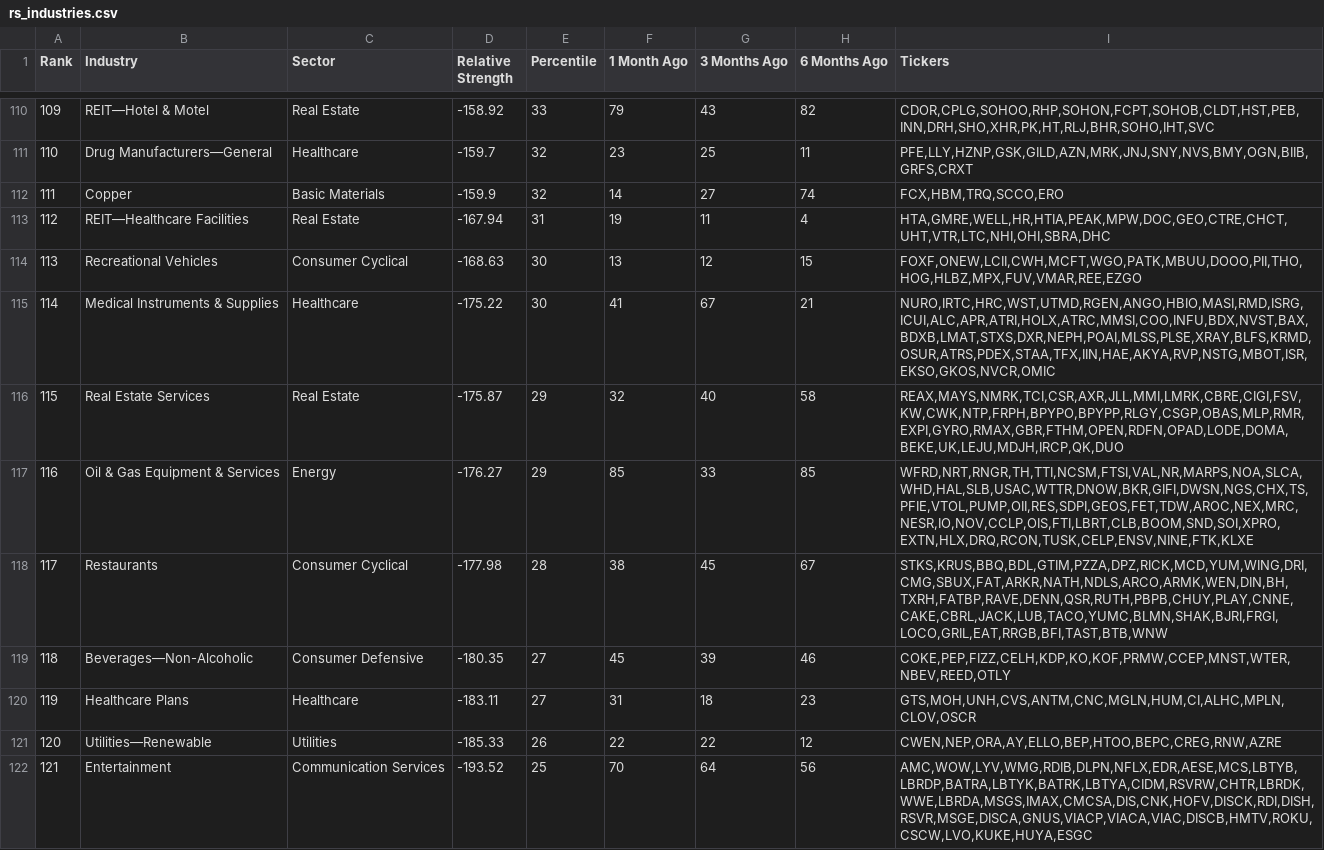
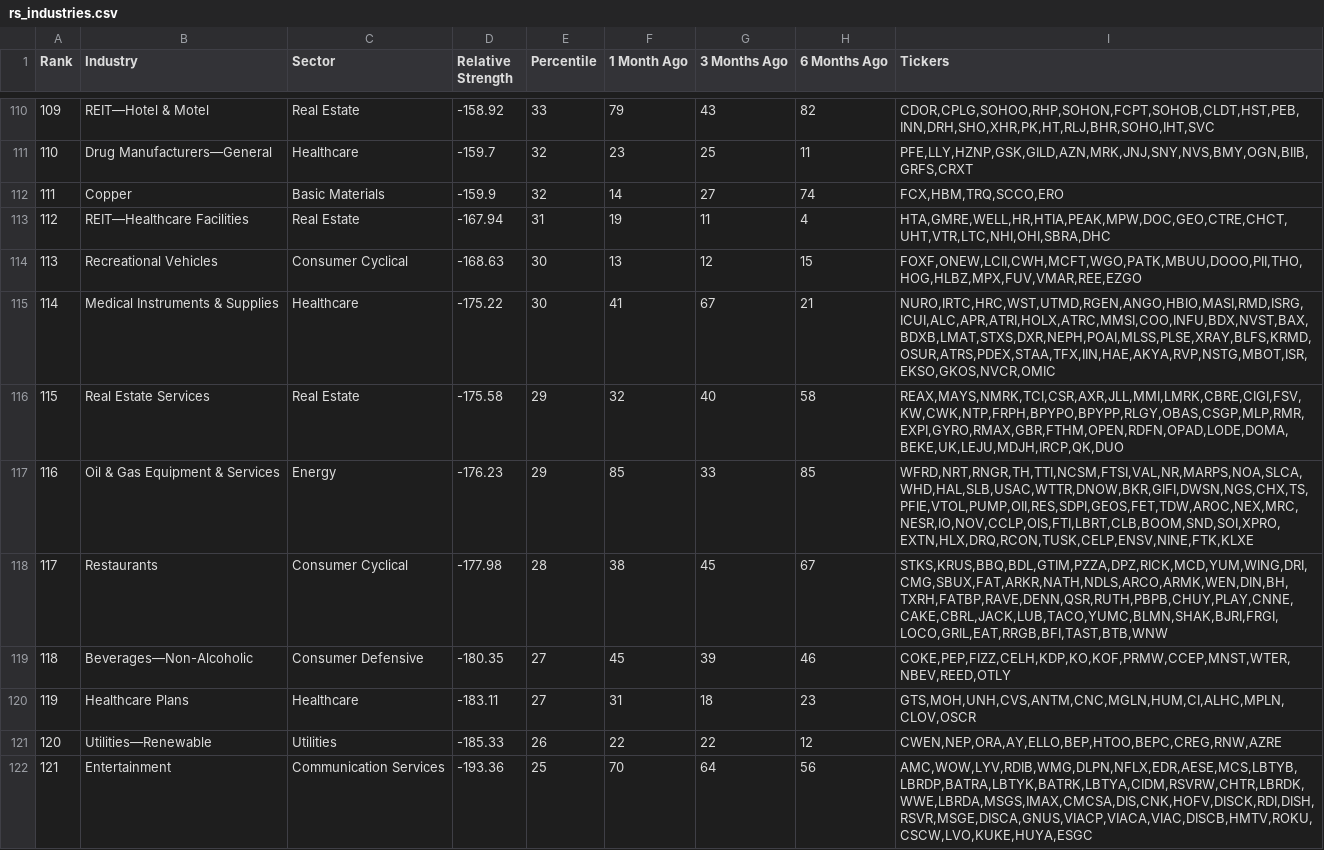
Before and after one commit to skyte/rs-log, a CSV file: output/rs_industries.csv, drawn as a sheet; only a part is shown, gaps mark what is left out; the diff covers the shown part only.

```diff
--- a/output/rs_industries.csv
+++ b/output/rs_industries.csv
@@ -115,4 +115,4 @@ Rank,Industry,Sector,Relative Strength,Percentile,1 Month Ago,3 Months Ago,6 Mon
 114,Medical Instruments & Supplies,Healthcare,-175.22,30,41,67,21,"NURO,IRTC,HRC,WST,UTMD,RGEN,ANGO,HBIO,MASI,RMD,ISRG,ICUI,ALC,APR,ATRI,HOLX,ATRC,MMSI,COO,INFU,BDX,NVST,BAX,BDXB,LMAT,STXS,DXR,NEPH,POAI,MLSS,PLSE,XRAY,BLFS,KRMD,OSUR,ATRS,PDEX,STAA,TFX,IIN,HAE,AKYA,RVP,NSTG,MBOT,ISR,EKSO,GKOS,NVCR,OMIC"
-115,Real Estate Services,Real Estate,-175.87,29,32,40,58,"REAX,MAYS,NMRK,TCI,CSR,AXR,JLL,MMI,LMRK,CBRE,CIGI,FSV,KW,CWK,NTP,FRPH,BPYPO,BPYPP,RLGY,CSGP,OBAS,MLP,RMR,EXPI,GYRO,RMAX,GBR,FTHM,OPEN,RDFN,OPAD,LODE,DOMA,BEKE,UK,LEJU,MDJH,IRCP,QK,DUO"
-116,Oil & Gas Equipment & Services,Energy,-176.27,29,85,33,85,"WFRD,NRT,RNGR,TH,TTI,NCSM,FTSI,VAL,NR,MARPS,NOA,SLCA,WHD,HAL,SLB,USAC,WTTR,DNOW,BKR,GIFI,DWSN,NGS,CHX,TS,PFIE,VTOL,PUMP,OII,RES,SDPI,GEOS,FET,TDW,AROC,NEX,MRC,NESR,IO,NOV,CCLP,OIS,FTI,LBRT,CLB,BOOM,SND,SOI,XPRO,EXTN,HLX,DRQ,RCON,TUSK,CELP,ENSV,NINE,FTK,KLXE"
+115,Real Estate Services,Real Estate,-175.58,29,32,40,58,"REAX,MAYS,NMRK,TCI,CSR,AXR,JLL,MMI,LMRK,CBRE,CIGI,FSV,KW,CWK,NTP,FRPH,BPYPO,BPYPP,RLGY,OBAS,CSGP,MLP,RMR,EXPI,GYRO,RMAX,GBR,FTHM,OPEN,RDFN,OPAD,LODE,DOMA,BEKE,UK,LEJU,MDJH,IRCP,QK,DUO"
+116,Oil & Gas Equipment & Services,Energy,-176.23,29,85,33,85,"WFRD,NRT,RNGR,TH,TTI,NCSM,FTSI,VAL,NR,MARPS,NOA,SLCA,WHD,HAL,SLB,USAC,WTTR,DNOW,BKR,GIFI,DWSN,NGS,CHX,TS,PFIE,VTOL,PUMP,OII,RES,SDPI,GEOS,FET,TDW,AROC,NEX,MRC,NESR,IO,NOV,CCLP,OIS,FTI,LBRT,CLB,BOOM,SND,SOI,XPRO,EXTN,HLX,DRQ,RCON,TUSK,CELP,ENSV,NINE,FTK,KLXE"
 117,Restaurants,Consumer Cyclical,-177.98,28,38,45,67,"STKS,KRUS,BBQ,BDL,GTIM,PZZA,DPZ,RICK,MCD,YUM,WING,DRI,CMG,SBUX,FAT,ARKR,NATH,NDLS,ARCO,ARMK,WEN,DIN,BH,TXRH,FATBP,RAVE,DENN,QSR,RUTH,PBPB,CHUY,PLAY,CNNE,CAKE,CBRL,JACK,LUB,TACO,YUMC,BLMN,SHAK,BJRI,FRGI,LOCO,GRIL,EAT,RRGB,BFI,TAST,BTB,WNW"
@@ -121,2 +121,2 @@ Rank,Industry,Sector,Relative Strength,Percentile,1 Month Ago,3 Months Ago,6 Mon
 120,Utilities—Renewable,Utilities,-185.33,26,22,22,12,"CWEN,NEP,ORA,AY,ELLO,BEP,HTOO,BEPC,CREG,RNW,AZRE"
-121,Entertainment,Communication Services,-193.52,25,70,64,56,"AMC,WOW,LYV,WMG,RDIB,DLPN,NFLX,EDR,AESE,MCS,LBTYB,LBRDP,BATRA,LBTYK,BATRK,LBTYA,CIDM,RSVRW,CHTR,LBRDK,WWE,LBRDA,MSGS,IMAX,CMCSA,DIS,CNK,HOFV,DISCK,RDI,DISH,RSVR,MSGE,DISCA,GNUS,VIACP,VIACA,VIAC,DISCB,HMTV,ROKU,CSCW,LVO,KUKE,HUYA,ESGC"
+121,Entertainment,Communication Services,-193.36,25,70,64,56,"AMC,WOW,LYV,RDIB,WMG,DLPN,NFLX,EDR,AESE,MCS,LBTYB,LBRDP,BATRA,LBTYK,BATRK,LBTYA,CIDM,RSVRW,CHTR,LBRDK,WWE,LBRDA,MSGS,IMAX,CMCSA,DIS,CNK,HOFV,DISCK,RDI,DISH,RSVR,MSGE,DISCA,GNUS,VIACP,VIACA,VIAC,DISCB,HMTV,ROKU,CSCW,LVO,KUKE,HUYA,ESGC"
```
Also changed, not shown: 94 edited cells elsewhere in this file, output/rs_stocks.csv.
